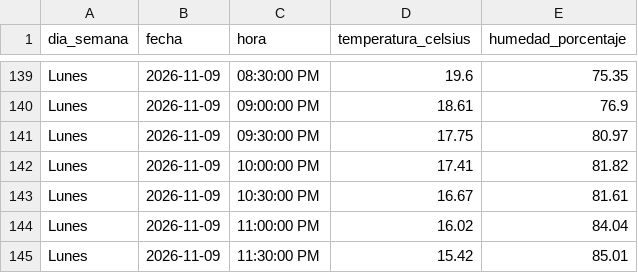
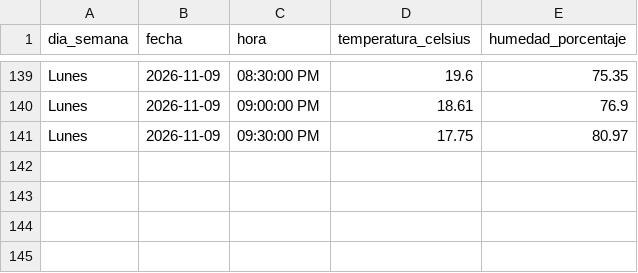
Before and after one commit to Vendettyron/arduino-invernadero, a CSV file: datos/temperaturas_invernadero.csv, drawn as a sheet; only a part is shown, gaps mark what is left out.

```diff
--- a/datos/temperaturas_invernadero.csv
+++ b/datos/temperaturas_invernadero.csv
@@ -141,5 +141 @@ Lunes,2026-11-09,09:00:00 PM,18.61,76.9
 Lunes,2026-11-09,09:30:00 PM,17.75,80.97
-Lunes,2026-11-09,10:00:00 PM,17.41,81.82
-Lunes,2026-11-09,10:30:00 PM,16.67,81.61
-Lunes,2026-11-09,11:00:00 PM,16.02,84.04
-Lunes,2026-11-09,11:30:00 PM,15.42,85.01
```
Also changed, not shown: 9 other files.
